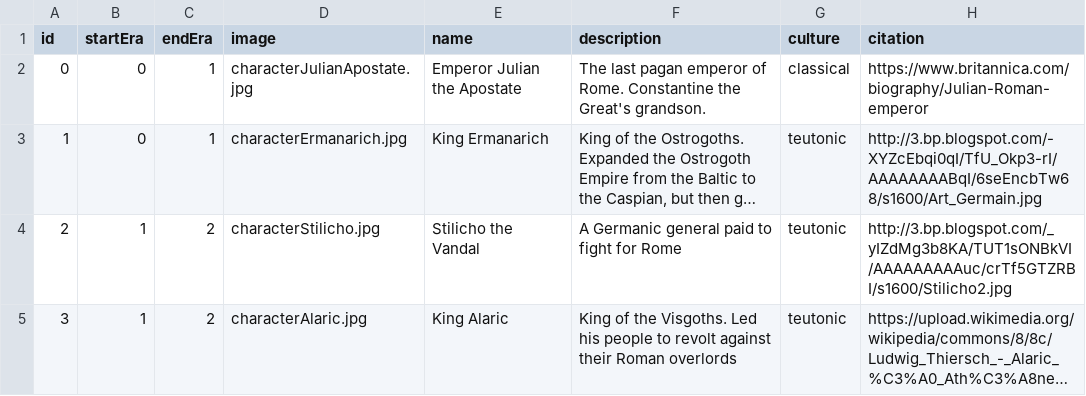
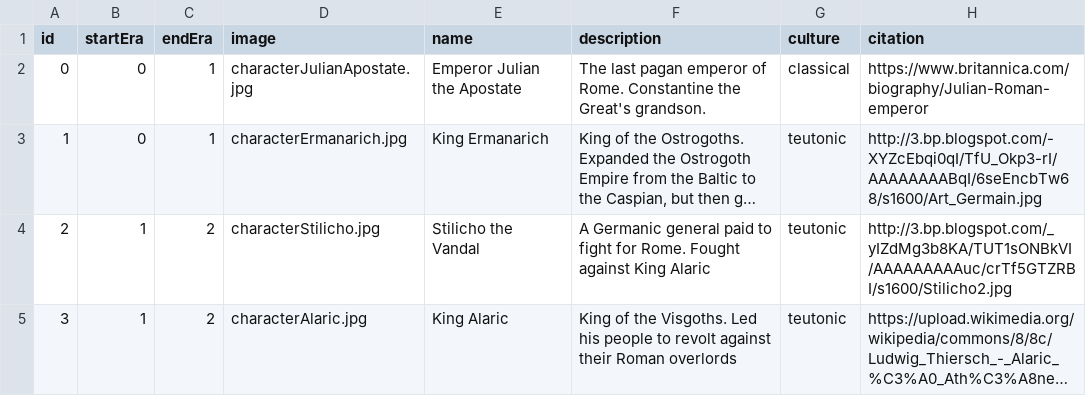
Before and after one commit to ajkramer12-s15/ajkramer12-s15.github.io, a TSV file: geotimeline/data/characterTable.tsv, drawn as a sheet; long unchanged cells end in …; the diff names each change by its address in the sheet, - before the commit and + after, or states it on an @@ line.

Commit message:
Updated data; Added missing images; Began adding audio; Added load screen

```diff
--- a/geotimeline/data/characterTable.tsv
+++ b/geotimeline/data/characterTable.tsv
-F4 (description): …fight for Rome
+F4 (description): …fight for Rome. Fought against King Alaric
```
Also changed, not shown: geotimeline/data/eventTable.tsv, 13 other files.
